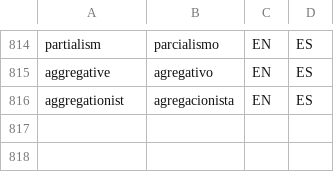
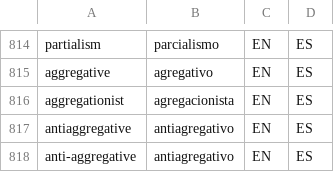
Before and after one commit to tlon-team/babel-refs, a CSV file: etc/Glossary.csv, drawn as a sheet; only a part is shown, gaps mark what is left out.

Commit message:
Glossary: add "anti-aggregative"

```diff
--- a/etc/Glossary.csv
+++ b/etc/Glossary.csv
@@ -816 +816,3 @@
 "aggregationist","agregacionista","EN","ES"
+"antiaggregative","antiagregativo","EN","ES"
+"anti-aggregative","antiagregativo","EN","ES"
```
